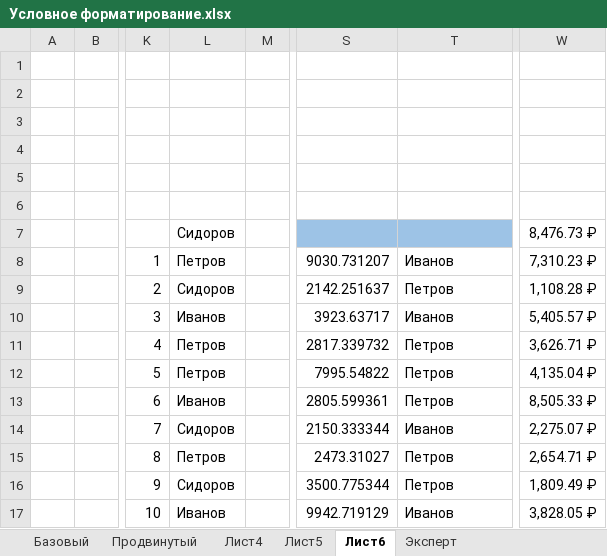
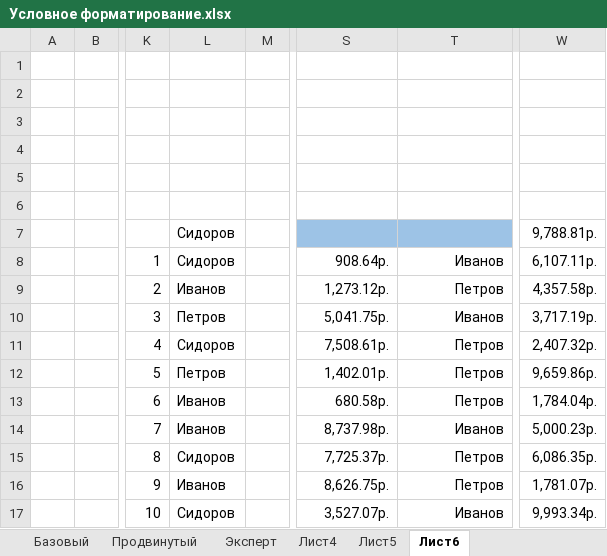
Before and after one commit to lotar37/teacher, an Excel workbook: excel/Условное форматирование.xlsx, sheet Лист6, drawn as a sheet; only a part is shown, gaps mark what is left out; values as stored, in another font and other column widths than the file's, no borders; the diff covers the shown part only; the diff names each change by its address in the sheet, - before the commit and + after, or states it on an @@ line.

Commit message:
Урок условное форматирование

```diff
--- a/excel/Условное форматирование.xlsx (sheet Лист6)
+++ b/excel/Условное форматирование.xlsx (sheet Лист6)
@@ sheet tab order changed: Базовый | Продвинутый | Эксперт | Лист4 | Лист5 | Лист6 @@
-W7: 8,476.73 ₽
+W7: 9,788.81р.
-L8: Петров
+L8: Сидоров
-S8: 9030.731207
+S8: 908.64р.
-T8:T17 alignment: left
+T8:T17 alignment: right
-W8: 7,310.23 ₽
+W8: 6,107.11р.
-L9: Сидоров
+L9: Иванов
-S9: 2142.251637
+S9: 1,273.12р.
-W9: 1,108.28 ₽
+W9: 4,357.58р.
-L10: Иванов
+L10: Петров
-S10: 3923.63717
+S10: 5,041.75р.
-W10: 5,405.57 ₽
+W10: 3,717.19р.
-L11: Петров
+L11: Сидоров
-S11: 2817.339732
+S11: 7,508.61р.
-W11: 3,626.71 ₽
+W11: 2,407.32р.
-S12: 7995.54822
+S12: 1,402.01р.
-W12: 4,135.04 ₽
+W12: 9,659.86р.
-S13: 2805.599361
+S13: 680.58р.
-W13: 8,505.33 ₽
+W13: 1,784.04р.
-L14: Сидоров
+L14: Иванов
-S14: 2150.333344
+S14: 8,737.98р.
-W14: 2,275.07 ₽
+W14: 5,000.23р.
-L15: Петров
+L15: Сидоров
-S15: 2473.31027
+S15: 7,725.37р.
-W15: 2,654.71 ₽
+W15: 6,086.35р.
-L16: Сидоров
+L16: Иванов
-S16: 3500.775344
+S16: 8,626.75р.
-W16: 1,809.49 ₽
+W16: 1,781.07р.
-L17: Иванов
+L17: Сидоров
-S17: 9942.719129
+S17: 3,527.07р.
-W17: 3,828.05 ₽
+W17: 9,993.34р.
```
Also changed, not shown: 30 edited cells and cell formats elsewhere in this sheet, sheet Лист4, 1 other file.
